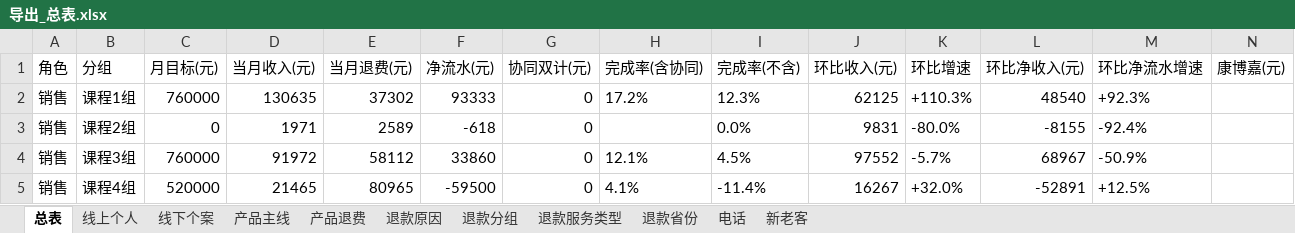
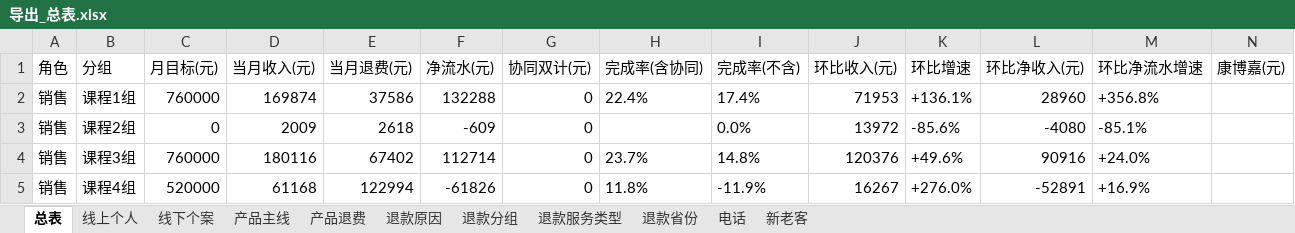
Before and after one commit to fannyqian/my-dashbord-for-guanxin, an Excel workbook: 导出_总表.xlsx, sheet 总表, drawn as a sheet; only a part is shown; values as stored, in another font and other column widths than the file's, no borders; the diff covers the shown part only; the diff names each change by its address in the sheet, - before the commit and + after, or states it on an @@ line.

```diff
--- a/导出_总表.xlsx (sheet 总表)
+++ b/导出_总表.xlsx (sheet 总表)
-D2 (当月收入(元)): 130635
+D2 (当月收入(元)): 169874
-E2 (当月退费(元)): 37302
+E2 (当月退费(元)): 37586
-F2 (净流水(元)): 93333
+F2 (净流水(元)): 132288
-H2 (完成率(含协同)): 17.2%
+H2 (完成率(含协同)): 22.4%
-I2 (完成率(不含)): 12.3%
+I2 (完成率(不含)): 17.4%
-J2 (环比收入(元)): 62125
+J2 (环比收入(元)): 71953
-K2 (环比增速): +110.3%
+K2 (环比增速): +136.1%
-L2 (环比净收入(元)): 48540
+L2 (环比净收入(元)): 28960
-M2 (环比净流水增速): +92.3%
+M2 (环比净流水增速): +356.8%
-D3 (当月收入(元)): 1971
+D3 (当月收入(元)): 2009
-E3 (当月退费(元)): 2589
+E3 (当月退费(元)): 2618
-F3 (净流水(元)): -618
+F3 (净流水(元)): -609
-J3 (环比收入(元)): 9831
+J3 (环比收入(元)): 13972
-K3 (环比增速): -80.0%
+K3 (环比增速): -85.6%
-L3 (环比净收入(元)): -8155
+L3 (环比净收入(元)): -4080
-M3 (环比净流水增速): -92.4%
+M3 (环比净流水增速): -85.1%
-D4 (当月收入(元)): 91972
+D4 (当月收入(元)): 180116
-E4 (当月退费(元)): 58112
+E4 (当月退费(元)): 67402
-F4 (净流水(元)): 33860
+F4 (净流水(元)): 112714
-H4 (完成率(含协同)): 12.1%
+H4 (完成率(含协同)): 23.7%
-I4 (完成率(不含)): 4.5%
+I4 (完成率(不含)): 14.8%
-J4 (环比收入(元)): 97552
+J4 (环比收入(元)): 120376
-K4 (环比增速): -5.7%
+K4 (环比增速): +49.6%
-L4 (环比净收入(元)): 68967
+L4 (环比净收入(元)): 90916
-M4 (环比净流水增速): -50.9%
+M4 (环比净流水增速): +24.0%
-D5 (当月收入(元)): 21465
+D5 (当月收入(元)): 61168
-E5 (当月退费(元)): 80965
+E5 (当月退费(元)): 122994
-F5 (净流水(元)): -59500
+F5 (净流水(元)): -61826
-H5 (完成率(含协同)): 4.1%
+H5 (完成率(含协同)): 11.8%
-I5 (完成率(不含)): -11.4%
+I5 (完成率(不含)): -11.9%
-K5 (环比增速): +32.0%
+K5 (环比增速): +276.0%
-M5 (环比净流水增速): +12.5%
+M5 (环比净流水增速): +16.9%
```
Also changed, not shown: 172 edited cells elsewhere in this sheet, sheet 产品主线, sheet 退款分组, sheet 线上个人, sheet 线下个案, sheet 新老客, sheet 退款省份, 4 more sheets, 产品分析_导出.xlsx, 导出_按分组.xlsx, 5 other files.
